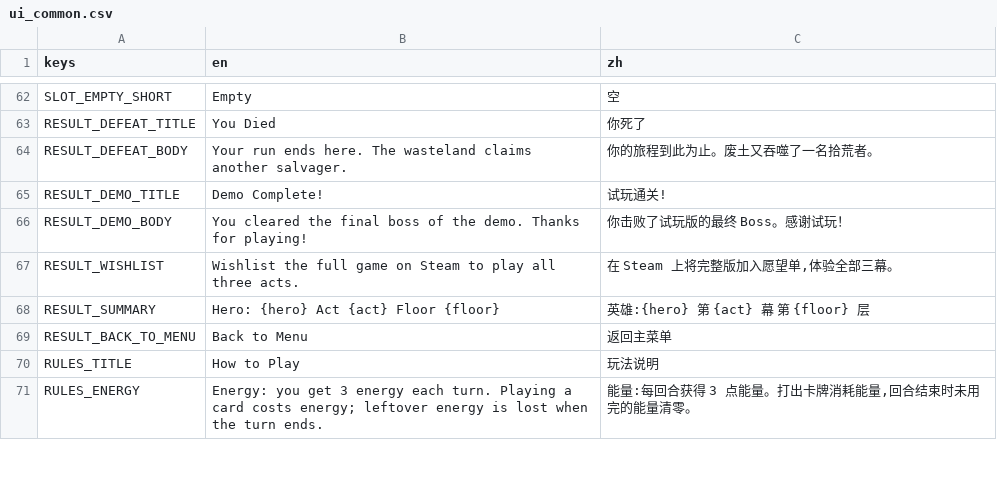
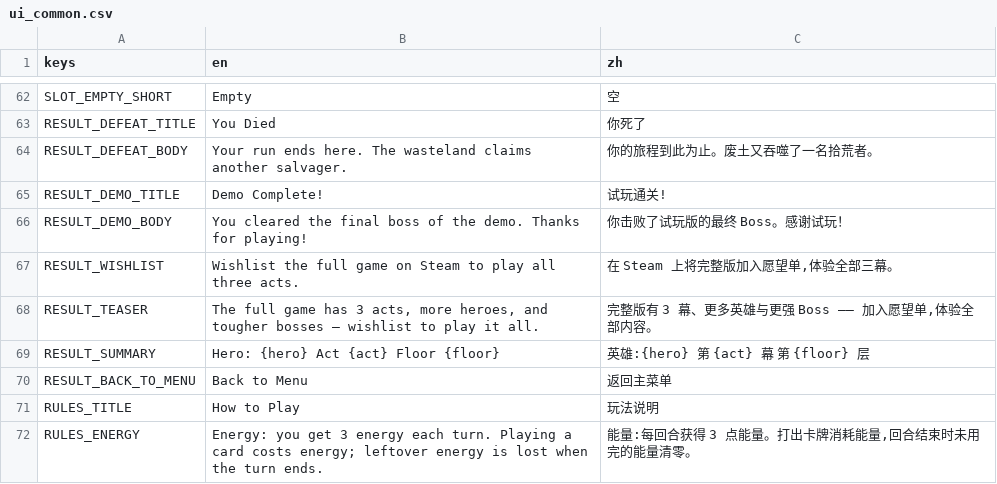
Before and after one commit to Jelly13124/Cardgame, a CSV file: assets/translations/ui_common.csv, drawn as a sheet; only a part is shown, gaps mark what is left out; the diff names each change by its address in the sheet, - before the commit and + after, or states it on an @@ line.

```diff
--- a/assets/translations/ui_common.csv
+++ b/assets/translations/ui_common.csv
+row 68: RESULT_TEASER | The full game has 3 acts, more heroes, and tougher bosses — wishlist to play it all. | 完整版有 3 幕、更多英雄与更强 Boss —— 加入愿望单,体验全部内容。
```
Also changed, not shown: 1 other file.
